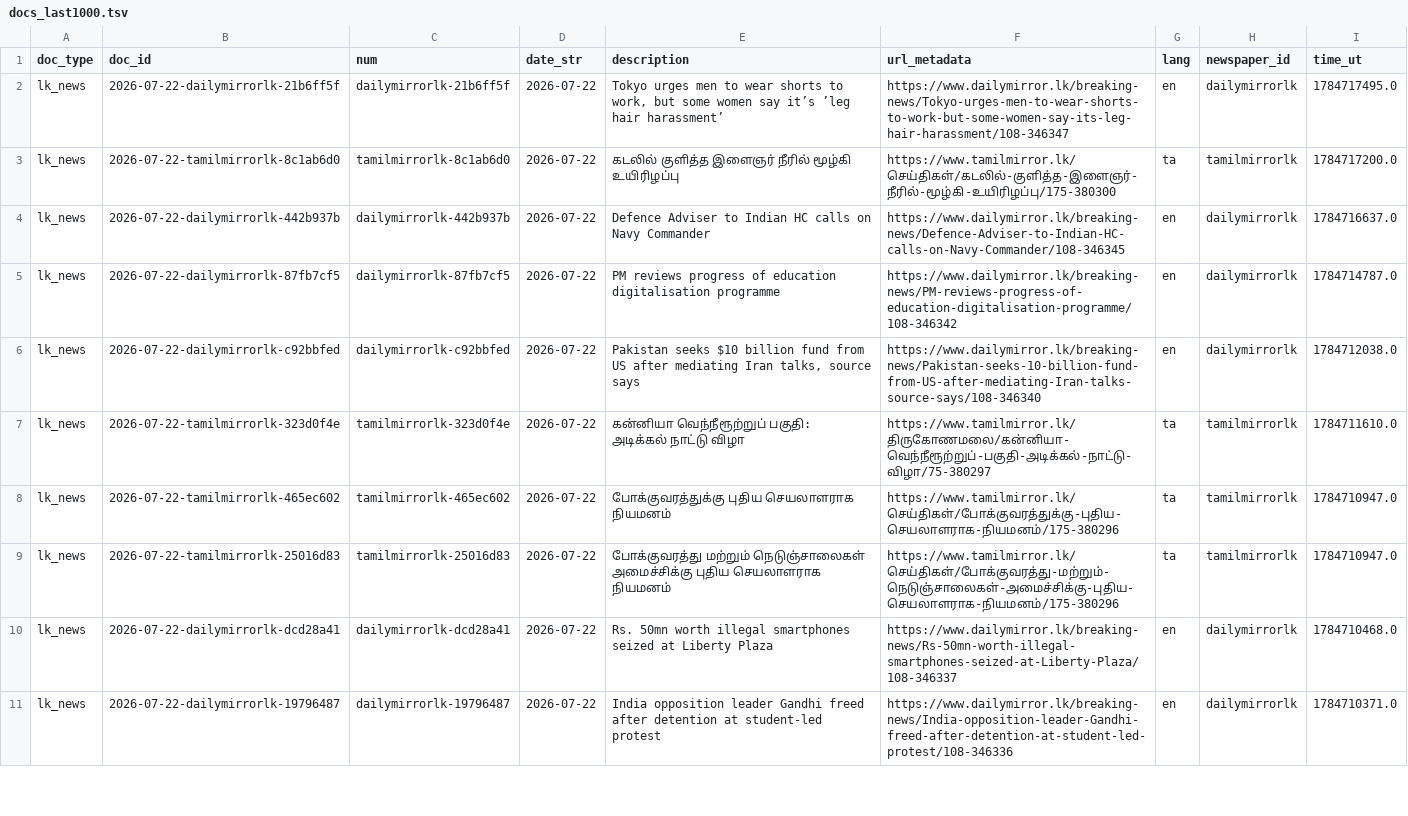
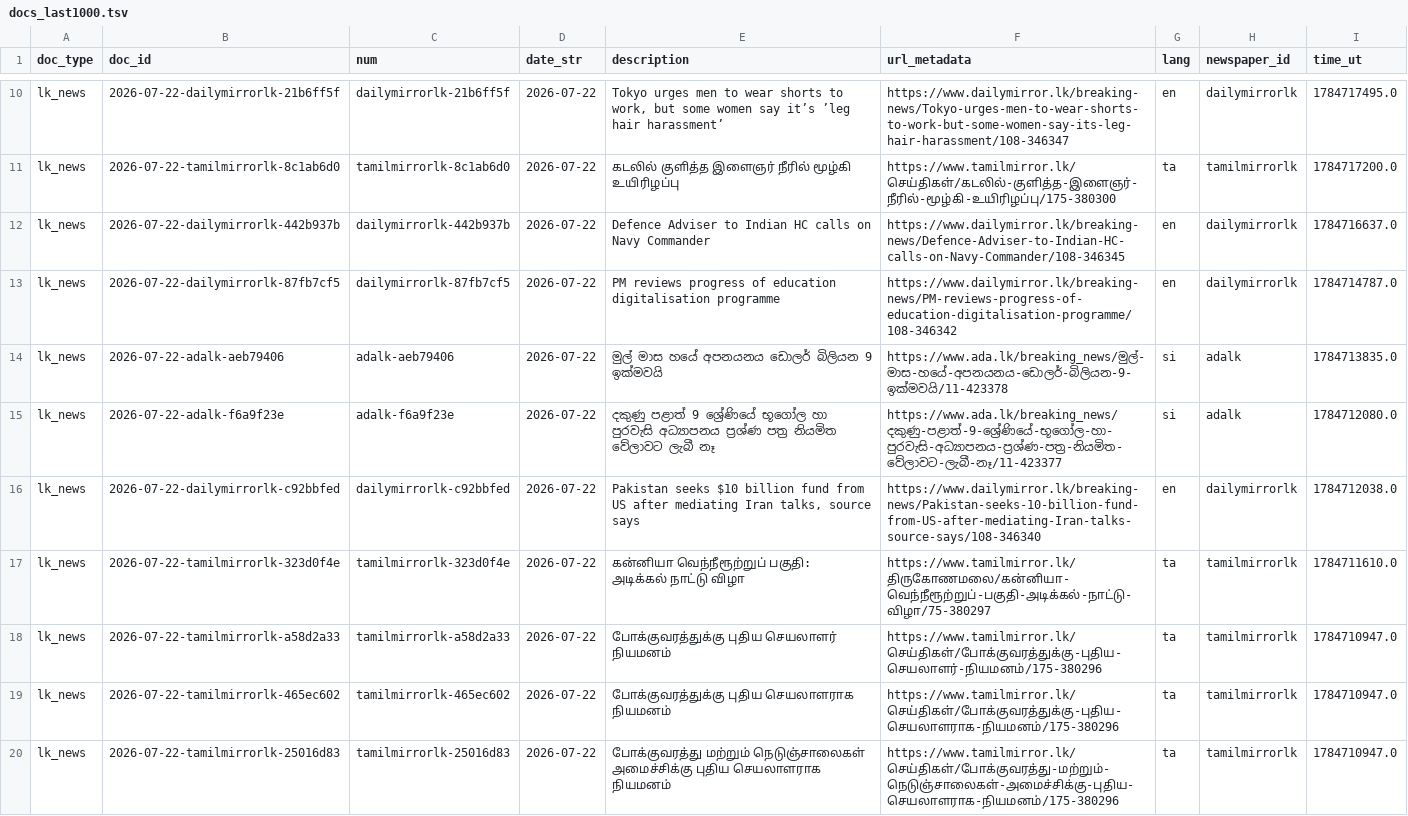
Before and after one commit to nuuuwan/lk_news, a TSV file: data/lk_news/docs_last1000.tsv, drawn as a sheet; only a part is shown, gaps mark what is left out; the shorter side is filled out with more unchanged rows; the diff covers the shown part only.

```diff
--- a/data/lk_news/docs_last1000.tsv
+++ b/data/lk_news/docs_last1000.tsv
@@ -5,4 +13,7 @@ lk_news	2026-07-22-dailymirrorlk-442b937b	dailymirrorlk-442b937b	2026-07-22	Defe
 lk_news	2026-07-22-dailymirrorlk-87fb7cf5	dailymirrorlk-87fb7cf5	2026-07-22	PM reviews progress of education digitalisation programme	https://www.dailymirror.lk/breaking-news/PM-reviews-progress-of-education-digitalisation-programme/108-346342	en	dailymirrorlk	1784714787.0
+lk_news	2026-07-22-adalk-aeb79406	adalk-aeb79406	2026-07-22	මුල් මාස හයේ අපනයනය ඩොලර් බිලියන 9 ඉක්මවයි	https://www.ada.lk/breaking_news/මුල්-මාස-හයේ-අපනයනය-ඩොලර්-බිලියන-9-ඉක්මවයි/11-423378	si	adalk	1784713835.0
+lk_news	2026-07-22-adalk-f6a9f23e	adalk-f6a9f23e	2026-07-22	දකුණු පළාත් 9 ශ්‍රේණියේ භූගෝල හා පුරවැසි අධ්‍යාපනය ප්‍රශ්ණ පත්‍ර නියමිත වේලාවට ලැබී නෑ	https://www.ada.lk/breaking_news/දකුණු-පළාත්-9-ශ්‍රේණියේ-භූගෝල-හා-පුරවැසි-අධ්‍යාපනය-ප්‍රශ්ණ-පත්‍ර-නියමිත-වේලාවට-ලැබී-නෑ/11-423377	si	adalk	1784712080.0
 lk_news	2026-07-22-dailymirrorlk-c92bbfed	dailymirrorlk-c92bbfed	2026-07-22	Pakistan seeks $10 billion fund from US after mediating Iran talks, source says	https://www.dailymirror.lk/breaking-news/Pakistan-seeks-10-billion-fund-from-US-after-mediating-Iran-talks-source-says/108-346340	en	dailymirrorlk	1784712038.0
 lk_news	2026-07-22-tamilmirrorlk-323d0f4e	tamilmirrorlk-323d0f4e	2026-07-22	கன்னியா வெந்நீரூற்றுப் பகுதி:  அடிக்கல் நாட்டு விழா	https://www.tamilmirror.lk/திருகோணமலை/கன்னியா-வெந்நீரூற்றுப்-பகுதி-அடிக்கல்-நாட்டு-விழா/75-380297	ta	tamilmirrorlk	1784711610.0
+lk_news	2026-07-22-tamilmirrorlk-a58d2a33	tamilmirrorlk-a58d2a33	2026-07-22	போக்குவரத்துக்கு புதிய செயலாளர் நியமனம்	https://www.tamilmirror.lk/செய்திகள்/போக்குவரத்துக்கு-புதிய-செயலாளர்-நியமனம்/175-380296	ta	tamilmirrorlk	1784710947.0
 lk_news	2026-07-22-tamilmirrorlk-465ec602	tamilmirrorlk-465ec602	2026-07-22	போக்குவரத்துக்கு புதிய செயலாளராக நியமனம்	https://www.tamilmirror.lk/செய்திகள்/போக்குவரத்துக்கு-புதிய-செயலாளராக-நியமனம்/175-380296	ta	tamilmirrorlk	1784710947.0
```
Also changed, not shown: 8 added rows and 11 removed rows elsewhere in this file, data/lk_news/docs_last100.tsv, 28 other files.
